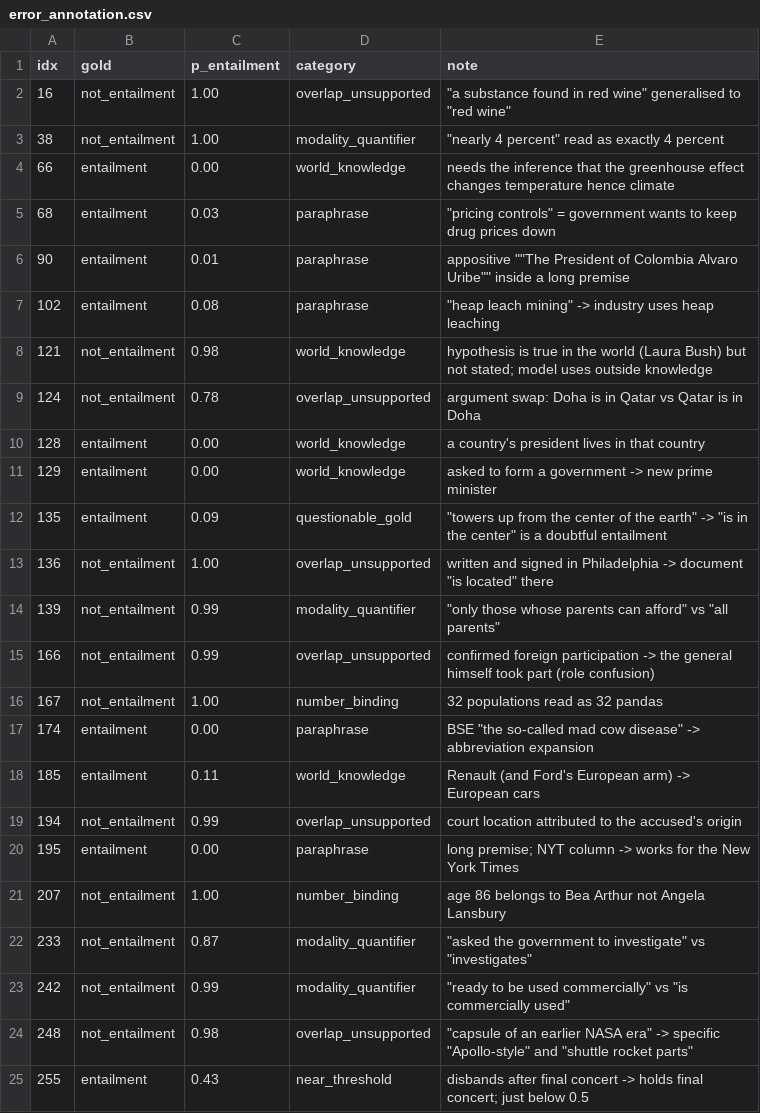
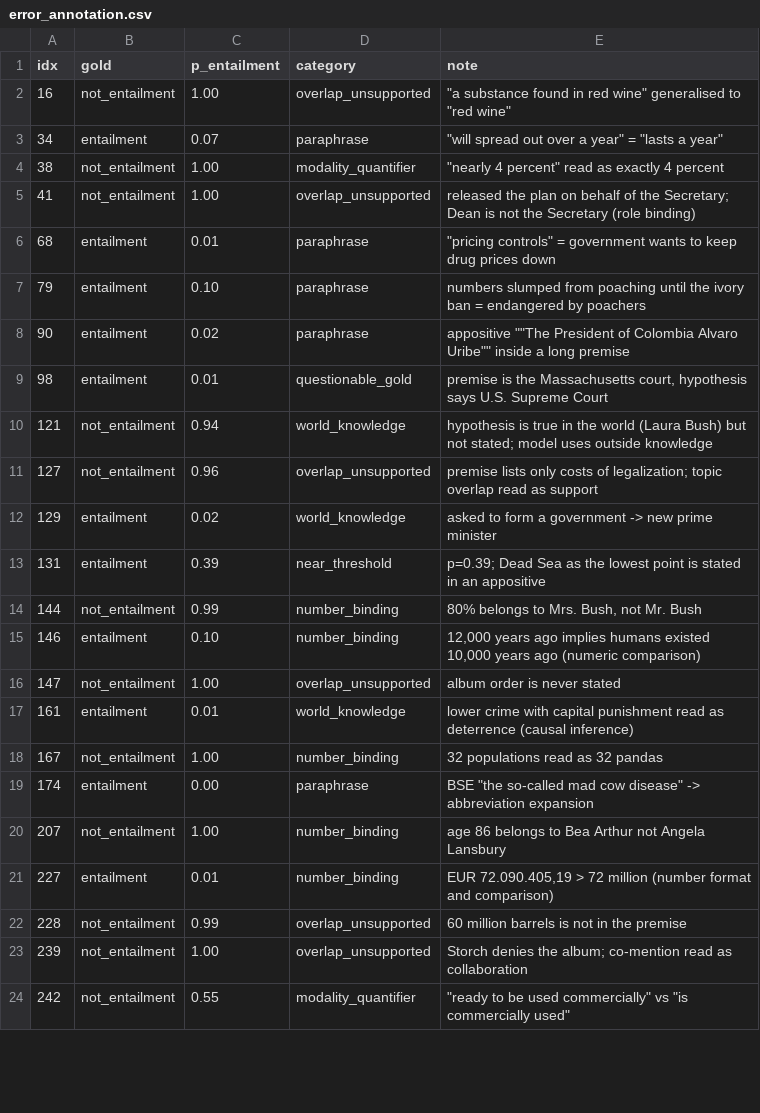
Before and after one commit to ihemanthm/rte-challenge, a CSV file: report/error_annotation.csv, drawn as a sheet; only a part is shown; the diff covers the shown part only.

```diff
--- a/report/error_annotation.csv
+++ b/report/error_annotation.csv
@@ -2,24 +2,23 @@ idx,gold,p_entailment,category,note
 16,not_entailment,1.00,overlap_unsupported,"""a substance found in red wine"" generalised to ""red wine"""
+34,entailment,0.07,paraphrase,"""will spread out over a year"" = ""lasts a year"""
 38,not_entailment,1.00,modality_quantifier,"""nearly 4 percent"" read as exactly 4 percent"
-66,entailment,0.00,world_knowledge,needs the inference that the greenhouse effect changes temperature hence climate
-68,entailment,0.03,paraphrase,"""pricing controls"" = government wants to keep drug prices down"
-90,entailment,0.01,paraphrase,appositive ""The President of Colombia Alvaro Uribe"" inside a long premise
-102,entailment,0.08,paraphrase,"""heap leach mining"" -> industry uses heap leaching"
-121,not_entailment,0.98,world_knowledge,hypothesis is true in the world (Laura Bush) but not stated; model uses outside knowledge
-124,not_entailment,0.78,overlap_unsupported,argument swap: Doha is in Qatar vs Qatar is in Doha
-128,entailment,0.00,world_knowledge,a country's president lives in that country
-129,entailment,0.00,world_knowledge,asked to form a government -> new prime minister
-135,entailment,0.09,questionable_gold,"""towers up from the center of the earth"" -> ""is in the center"" is a doubtful entailment"
-136,not_entailment,1.00,overlap_unsupported,"written and signed in Philadelphia -> document ""is located"" there"
-139,not_entailment,0.99,modality_quantifier,"""only those whose parents can afford"" vs ""all parents"""
-166,not_entailment,0.99,overlap_unsupported,confirmed foreign participation -> the general himself took part (role confusion)
+41,not_entailment,1.00,overlap_unsupported,released the plan on behalf of the Secretary; Dean is not the Secretary (role binding)
+68,entailment,0.01,paraphrase,"""pricing controls"" = government wants to keep drug prices down"
+79,entailment,0.10,paraphrase,numbers slumped from poaching until the ivory ban = endangered by poachers
+90,entailment,0.02,paraphrase,"appositive """"The President of Colombia Alvaro Uribe"""" inside a long premise"
+98,entailment,0.01,questionable_gold,"premise is the Massachusetts court, hypothesis says U.S. Supreme Court"
+121,not_entailment,0.94,world_knowledge,hypothesis is true in the world (Laura Bush) but not stated; model uses outside knowledge
+127,not_entailment,0.96,overlap_unsupported,premise lists only costs of legalization; topic overlap read as support
+129,entailment,0.02,world_knowledge,asked to form a government -> new prime minister
+131,entailment,0.39,near_threshold,p=0.39; Dead Sea as the lowest point is stated in an appositive
+144,not_entailment,0.99,number_binding,"80% belongs to Mrs. Bush, not Mr. Bush"
+146,entailment,0.10,number_binding,"12,000 years ago implies humans existed 10,000 years ago (numeric comparison)"
+147,not_entailment,1.00,overlap_unsupported,album order is never stated
+161,entailment,0.01,world_knowledge,lower crime with capital punishment read as deterrence (causal inference)
 167,not_entailment,1.00,number_binding,32 populations read as 32 pandas
 174,entailment,0.00,paraphrase,"BSE ""the so-called mad cow disease"" -> abbreviation expansion"
-185,entailment,0.11,world_knowledge,Renault (and Ford's European arm) -> European cars
-194,not_entailment,0.99,overlap_unsupported,court location attributed to the accused's origin
-195,entailment,0.00,paraphrase,long premise; NYT column -> works for the New York Times
 207,not_entailment,1.00,number_binding,age 86 belongs to Bea Arthur not Angela Lansbury
-233,not_entailment,0.87,modality_quantifier,"""asked the government to investigate"" vs ""investigates"""
-242,not_entailment,0.99,modality_quantifier,"""ready to be used commercially"" vs ""is commercially used"""
-248,not_entailment,0.98,overlap_unsupported,"""capsule of an earlier NASA era"" -> specific ""Apollo-style"" and ""shuttle rocket parts"""
-255,entailment,0.43,near_threshold,disbands after final concert -> holds final concert; just below 0.5
+227,entailment,0.01,number_binding,"EUR 72.090.405,19 > 72 million (number format and comparison)"
+228,not_entailment,0.99,overlap_unsupported,60 million barrels is not in the premise
+239,not_entailment,1.00,overlap_unsupported,Storch denies the album; co-mention read as collaboration
+242,not_entailment,0.55,modality_quantifier,"""ready to be used commercially"" vs ""is commercially used"""
```
Also changed, not shown: 2 added rows and 1 removed row elsewhere in this file, submission/dev_predictions.csv, 13 other files.
